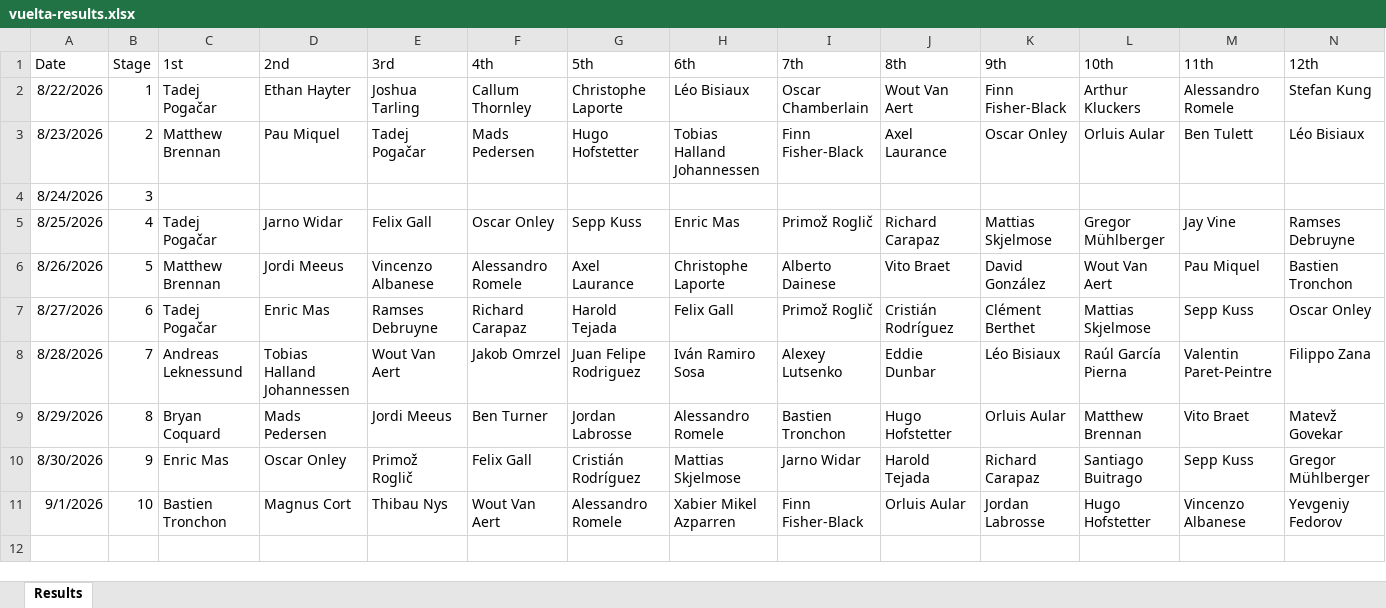
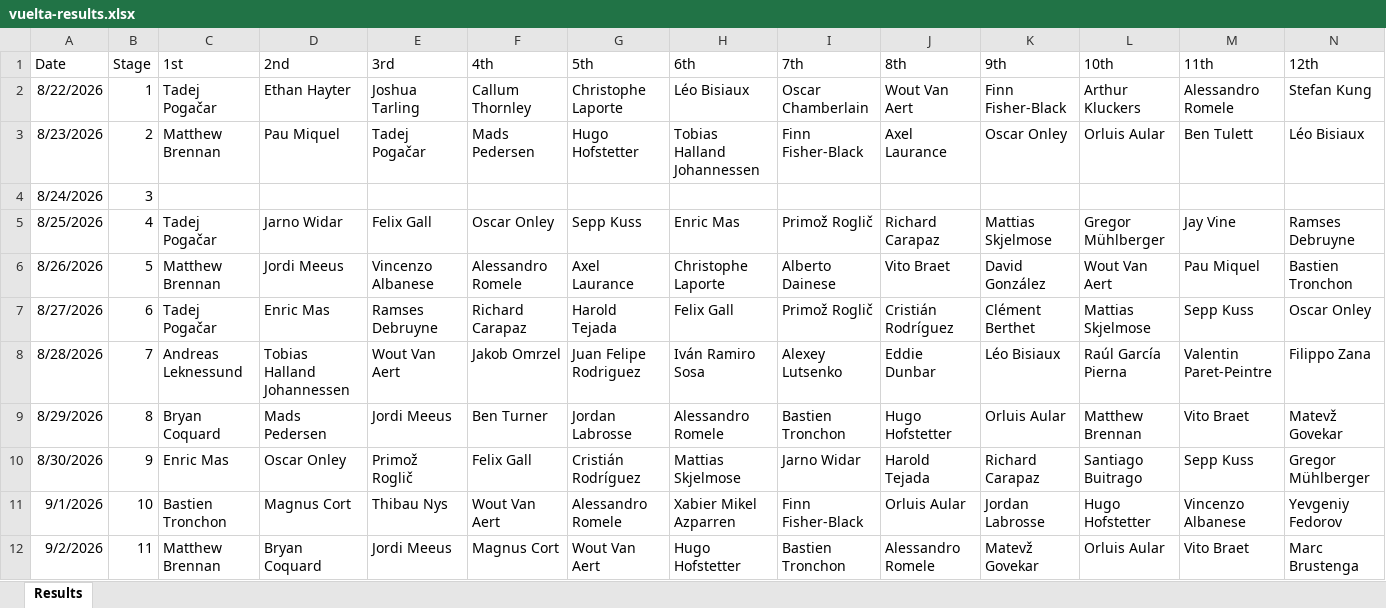
Before and after one commit to danpsh/2026-Fantasy-Cycling, an Excel workbook: vuelta-results.xlsx, sheet Results, drawn as a sheet; only a part is shown; values as stored, in another font and other column widths than the file's, no borders; rows hold the shown columns only; the diff names each change by its address in the sheet, - before the commit and + after, or states it on an @@ line.

```diff
--- a/vuelta-results.xlsx (sheet Results)
+++ b/vuelta-results.xlsx (sheet Results)
+row 12: 9/2/2026 | 11 | Matthew Brennan | Bryan Coquard | Jordi Meeus | Magnus Cort | Wout Van Aert | Hugo Hofstetter | Bastien Tronchon | Alessandro Romele | Matevž Govekar | Orluis Aular | Vito Braet | Marc Brustenga
```
Also changed, not shown: annual-results.xlsx.
